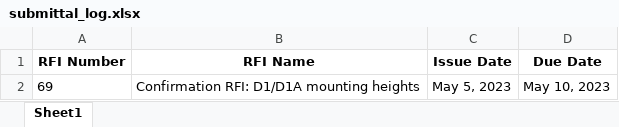
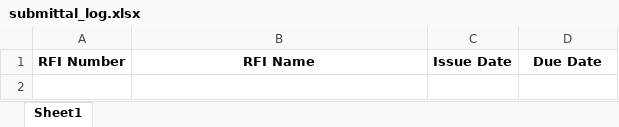
Before and after one commit to camdlee/Art-1.0, an Excel workbook: submittal_log.xlsx, sheet Sheet1, drawn as a sheet; values as stored, in another font and other column widths than the file's, no borders; the diff names each change by its address in the sheet, - before the commit and + after, or states it on an @@ line.

```diff
--- a/submittal_log.xlsx (sheet Sheet1)
+++ b/submittal_log.xlsx (sheet Sheet1)
-row 2: 69 | Confirmation RFI: D1/D1A mounting heights | May 5, 2023 | May 10, 2023
```
Also changed, not shown: 7 other files.
